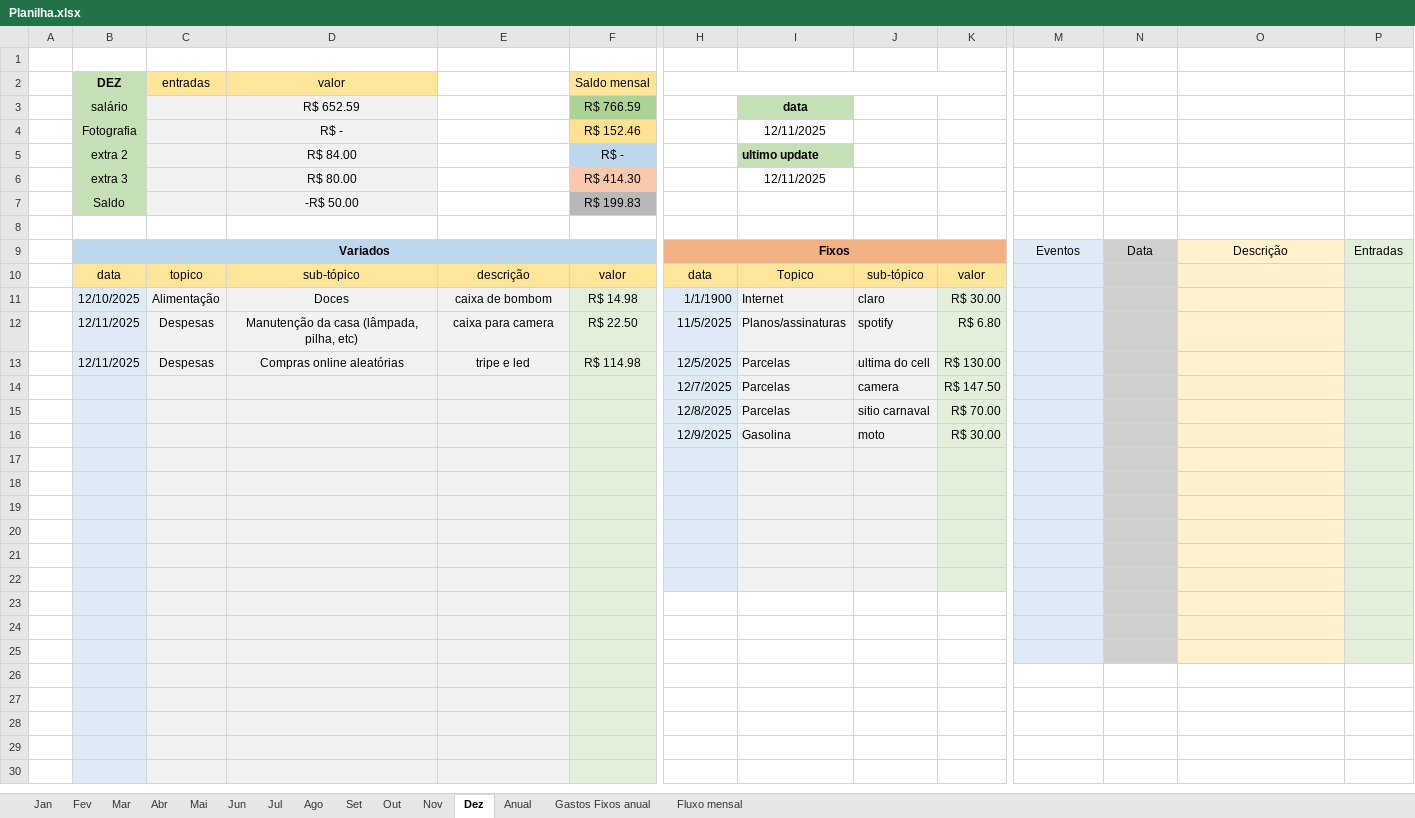
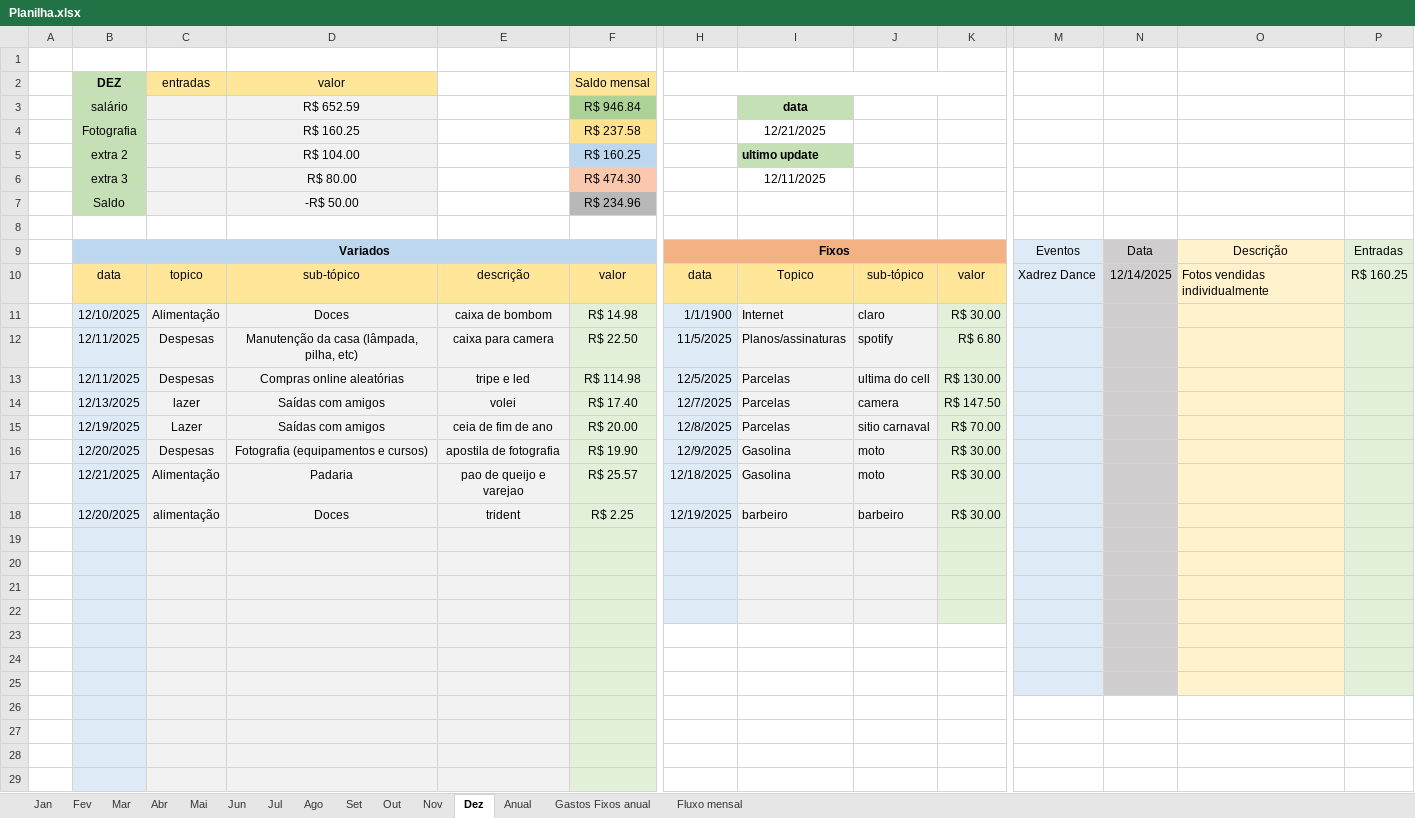
Before and after one commit to MiguelOliveira07/JavaScript, an Excel workbook: Planilha.xlsx, sheet Dez, drawn as a sheet; only a part is shown, gaps mark what is left out; the shorter side is filled out with more unchanged rows; values as stored, in another font and other column widths than the file's, no borders; removed rows and columns are numbered as before the commit, all else as after; rows hold the shown columns only; the diff covers the shown part only; the diff names each change by its address in the sheet, - before the commit and + after, or states it on an @@ line.

Commit message:
update

```diff
--- a/Planilha.xlsx (sheet Dez)
+++ b/Planilha.xlsx (sheet Dez)
-F3 (Saldo mensal): R$ 766.59
+F3 (Saldo mensal): R$ 946.84
-D4 (valor): R$ -
+D4 (valor): R$ 160.25
-F4 (Saldo mensal): R$ 152.46
+F4 (Saldo mensal): R$ 237.58
-I4: 12/11/2025
+I4: 12/21/2025
-D5 (valor): R$ 84.00
+D5 (valor): R$ 104.00
-F5 (Saldo mensal): R$ -
+F5 (Saldo mensal): R$ 160.25
-F6 (Saldo mensal): R$ 414.30
+F6 (Saldo mensal): R$ 474.30
-F7 (Saldo mensal): R$ 199.83
+F7 (Saldo mensal): R$ 234.96
-M10: (empty)
+M10: Xadrez Dance
-N10: (empty)
+N10: 12/14/2025
-O10: (empty)
+O10: Fotos vendidas individualmente
-P10: (empty)
+P10: R$ 160.25
-row 14:  |  |  |  |  |  | 12/7/2025 | Parcelas | camera | R$ 147.50
-row 15:  |  |  |  |  |  | 12/8/2025 | Parcelas | sitio carnaval | R$ 70.00
-row 16:  |  |  |  |  |  | 12/9/2025 | Gasolina | moto | R$ 30.00
+row 14:  | 12/13/2025 | lazer | Saídas com amigos | volei | R$ 17.40 | 12/7/2025 | Parcelas | camera | R$ 147.50
+row 15:  | 12/19/2025 | Lazer | Saídas com amigos | ceia de fim de ano | R$ 20.00 | 12/8/2025 | Parcelas | sitio carnaval | R$ 70.00
+row 16:  | 12/20/2025 | Despesas | Fotografia (equipamentos e cursos) | apostila de fotografia | R$ 19.90 | 12/9/2025 | Gasolina | moto | R$ 30.00
+row 17:  | 12/21/2025 | Alimentação | Padaria | pao de queijo e varejao | R$ 25.57 | 12/18/2025 | Gasolina | moto | R$ 30.00
+row 18:  | 12/20/2025 | alimentação | Doces | trident | R$ 2.25 | 12/19/2025 | barbeiro | barbeiro | R$ 30.00
-H23:H24 fill: #DEEBF7
+H23:H24 fill: none
-I23:J24 fill: #F2F2F2
+I23:J24 fill: none
-K23:K24 fill: #E2F0D9
+K23:K24 fill: none
-M26:M27 fill: #DEEBF7
+M26:M27 fill: none
-N26:N27 fill: #D0CECE
+N26:N27 fill: none
-O26:O27 fill: #FFF2CC
+O26:O27 fill: none
-P26:P27 fill: #E2F0D9
+P26:P27 fill: none
```
Also changed, not shown: 2 removed rows, 6 edited cells and cell formats elsewhere in this sheet, sheet Anual, sheet Mar, sheet Abr, sheet Mai, sheet Jun, sheet Fev, 6 more sheets, formulas that keep their value, charts or pictures.
